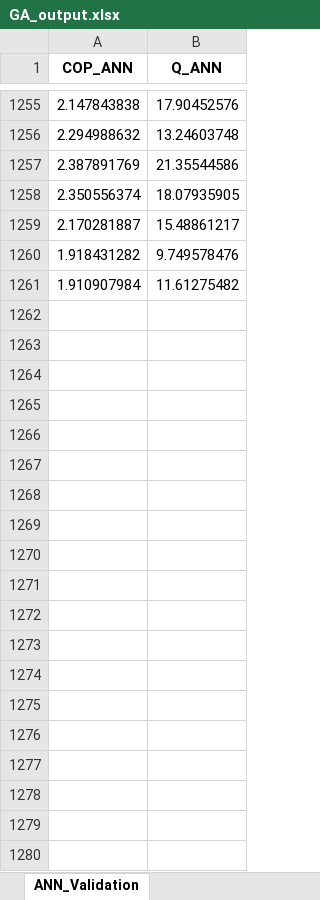
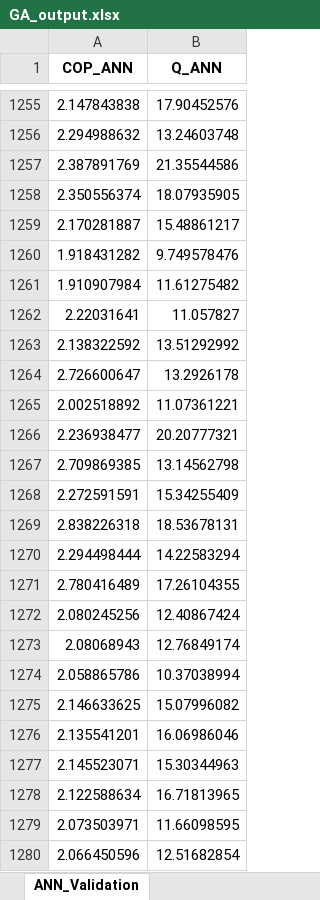
Before and after one commit to abahman/Trunk, an Excel workbook: ANN_GA/GA_output.xlsx, sheet ANN_Validation, drawn as a sheet; only a part is shown, gaps mark what is left out; values as stored, in another font and other column widths than the file's, no borders; the diff covers the shown part only; the diff names each change by its address in the sheet, - before the commit and + after, or states it on an @@ line.

```diff
--- a/ANN_GA/GA_output.xlsx (sheet ANN_Validation)
+++ b/ANN_GA/GA_output.xlsx (sheet ANN_Validation)
+row 1262: 2.22031641 | 11.057827
+row 1263: 2.138322592 | 13.51292992
+row 1264: 2.726600647 | 13.2926178
+row 1265: 2.002518892 | 11.07361221
+row 1266: 2.236938477 | 20.20777321
+row 1267: 2.709869385 | 13.14562798
+row 1268: 2.272591591 | 15.34255409
+row 1269: 2.838226318 | 18.53678131
+row 1270: 2.294498444 | 14.22583294
+row 1271: 2.780416489 | 17.26104355
+row 1272: 2.080245256 | 12.40867424
+row 1273: 2.08068943 | 12.76849174
+row 1274: 2.058865786 | 10.37038994
+row 1275: 2.146633625 | 15.07996082
+row 1276: 2.135541201 | 16.06986046
+row 1277: 2.145523071 | 15.30344963
+row 1278: 2.122588634 | 16.71813965
+row 1279: 2.073503971 | 11.66098595
+row 1280: 2.066450596 | 12.51682854
```
Also changed, not shown: 737 added rows elsewhere in this sheet, 9 other files.
